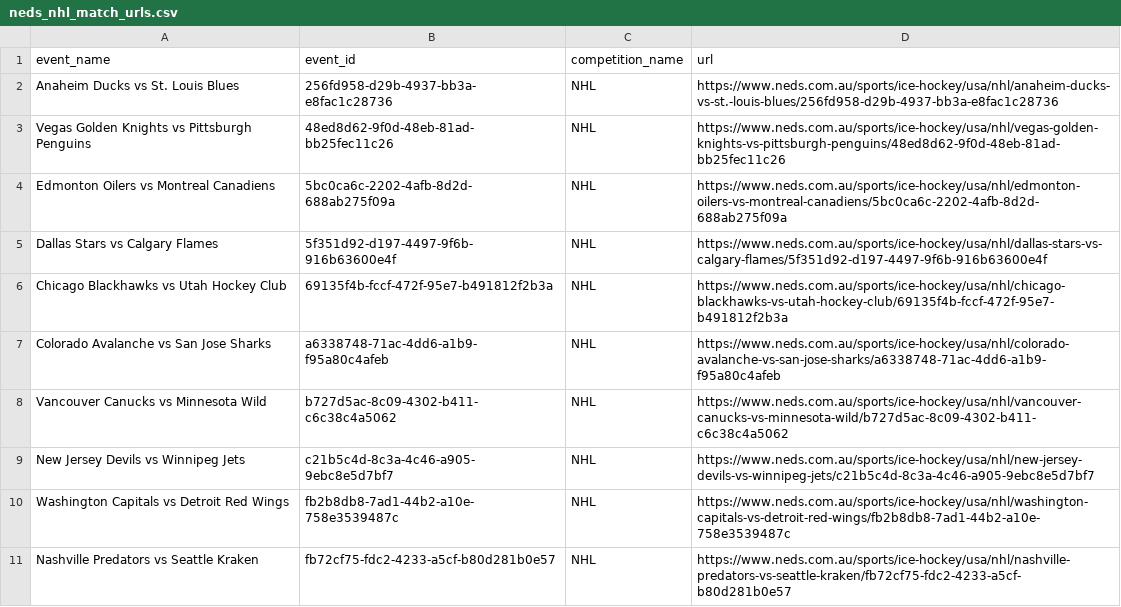
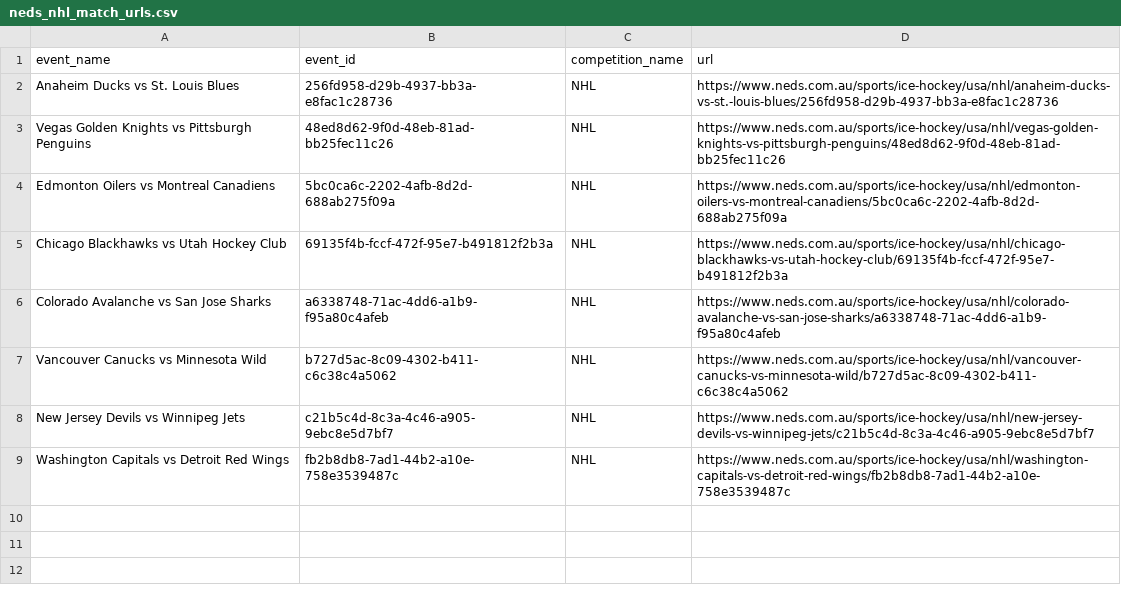
Before and after one commit to jamesbrown1417/NHL, a CSV file: OddsScraper/Neds/neds_nhl_match_urls.csv, drawn as a sheet.

```diff
--- a/OddsScraper/Neds/neds_nhl_match_urls.csv
+++ b/OddsScraper/Neds/neds_nhl_match_urls.csv
@@ -4,3 +4,2 @@ Vegas Golden Knights vs Pittsburgh Penguins,48ed8d62-9f0d-48eb-81ad-bb25fec11c26
 Edmonton Oilers vs Montreal Canadiens,5bc0ca6c-2202-4afb-8d2d-688ab275f09a,NHL,https://www.neds.com.au/sports/ice-hockey/usa/nhl/edmonton-oilers-vs-montreal-canadiens/5bc0ca6c-2202-4afb-8d2d-688ab275f09a
-Dallas Stars vs Calgary Flames,5f351d92-d197-4497-9f6b-916b63600e4f,NHL,https://www.neds.com.au/sports/ice-hockey/usa/nhl/dallas-stars-vs-calgary-flames/5f351d92-d197-4497-9f6b-916b63600e4f
 Chicago Blackhawks vs Utah Hockey Club,69135f4b-fccf-472f-95e7-b491812f2b3a,NHL,https://www.neds.com.au/sports/ice-hockey/usa/nhl/chicago-blackhawks-vs-utah-hockey-club/69135f4b-fccf-472f-95e7-b491812f2b3a
@@ -10,2 +9 @@ New Jersey Devils vs Winnipeg Jets,c21b5c4d-8c3a-4c46-a905-9ebc8e5d7bf7,NHL,http
 Washington Capitals vs Detroit Red Wings,fb2b8db8-7ad1-44b2-a10e-758e3539487c,NHL,https://www.neds.com.au/sports/ice-hockey/usa/nhl/washington-capitals-vs-detroit-red-wings/fb2b8db8-7ad1-44b2-a10e-758e3539487c
-Nashville Predators vs Seattle Kraken,fb72cf75-fdc2-4233-a5cf-b80d281b0e57,NHL,https://www.neds.com.au/sports/ice-hockey/usa/nhl/nashville-predators-vs-seattle-kraken/fb72cf75-fdc2-4233-a5cf-b80d281b0e57
```
Also changed, not shown: Data/BET365_HTML/urls.csv, Data/scraped_odds/neds_player_assists.csv, 23 other files.
